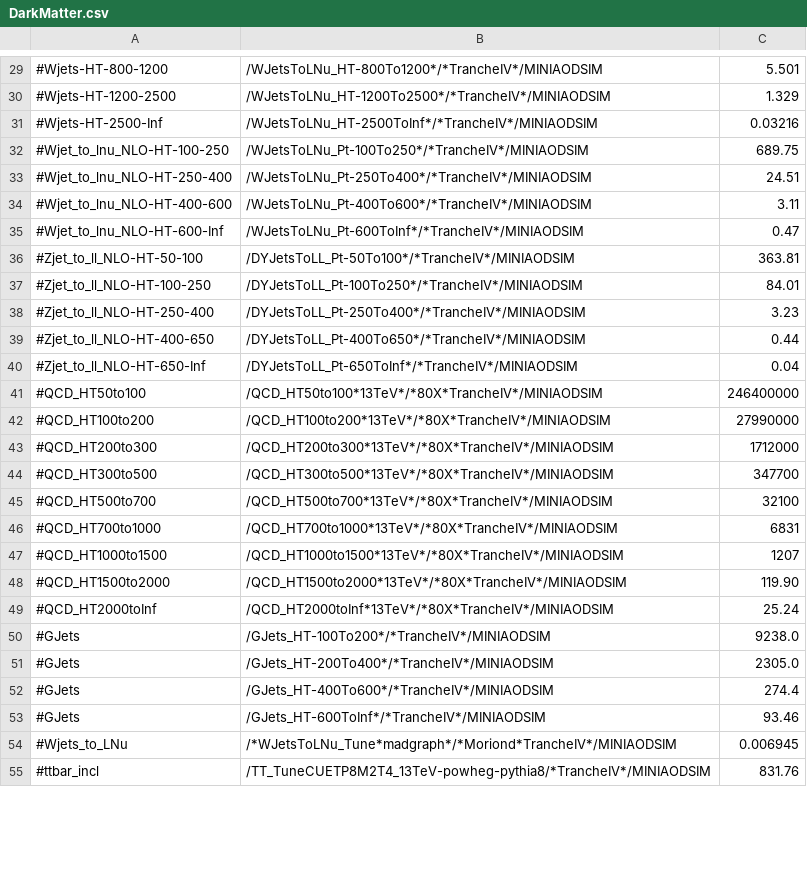
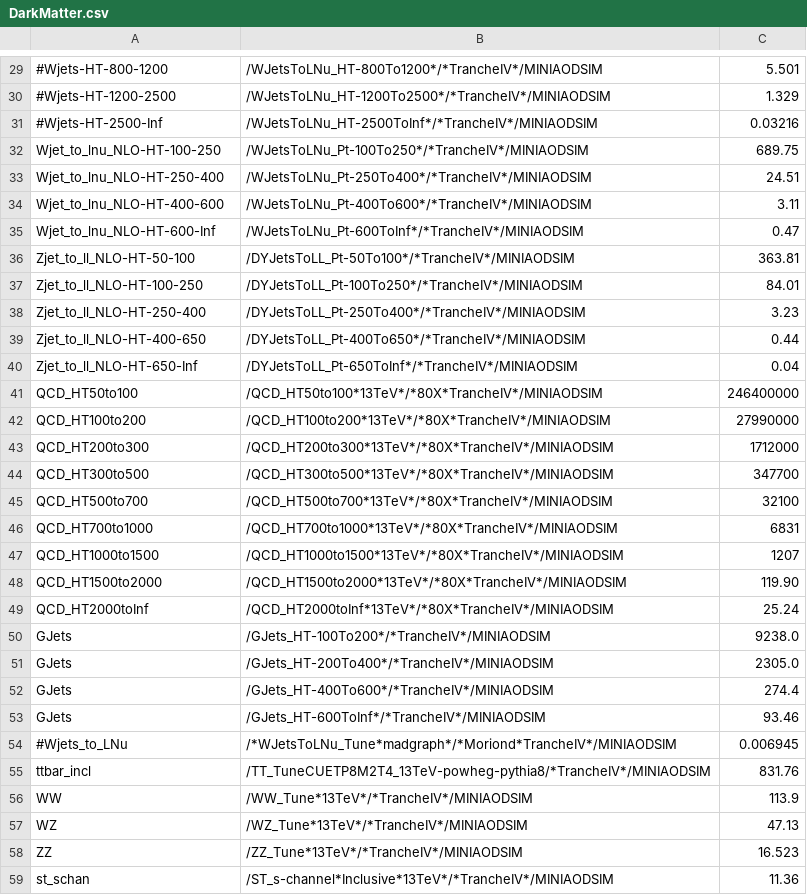
Before and after one commit to kit-cn-cms/BoostedAnalyzer_runscripts_NAF, a CSV file: DarkMatter.csv, drawn as a sheet; only a part is shown, gaps mark what is left out; the diff covers the shown part only.

Commit message:
added unskimmed sample to csv

```diff
--- a/DarkMatter.csv
+++ b/DarkMatter.csv
@@ -31,25 +31,29 @@
 #Wjets-HT-2500-Inf,/WJetsToLNu_HT-2500ToInf*/*TrancheIV*/MINIAODSIM,0.03216
-#Wjet_to_lnu_NLO-HT-100-250,/WJetsToLNu_Pt-100To250*/*TrancheIV*/MINIAODSIM,689.75
-#Wjet_to_lnu_NLO-HT-250-400,/WJetsToLNu_Pt-250To400*/*TrancheIV*/MINIAODSIM,24.51
-#Wjet_to_lnu_NLO-HT-400-600,/WJetsToLNu_Pt-400To600*/*TrancheIV*/MINIAODSIM,3.11
-#Wjet_to_lnu_NLO-HT-600-Inf,/WJetsToLNu_Pt-600ToInf*/*TrancheIV*/MINIAODSIM,0.47
-#Zjet_to_ll_NLO-HT-50-100,/DYJetsToLL_Pt-50To100*/*TrancheIV*/MINIAODSIM,363.81
-#Zjet_to_ll_NLO-HT-100-250,/DYJetsToLL_Pt-100To250*/*TrancheIV*/MINIAODSIM,84.01
-#Zjet_to_ll_NLO-HT-250-400,/DYJetsToLL_Pt-250To400*/*TrancheIV*/MINIAODSIM,3.23
-#Zjet_to_ll_NLO-HT-400-650,/DYJetsToLL_Pt-400To650*/*TrancheIV*/MINIAODSIM,0.44
-#Zjet_to_ll_NLO-HT-650-Inf,/DYJetsToLL_Pt-650ToInf*/*TrancheIV*/MINIAODSIM,0.04
-#QCD_HT50to100,/QCD_HT50to100*13TeV*/*80X*TrancheIV*/MINIAODSIM,246400000
-#QCD_HT100to200,/QCD_HT100to200*13TeV*/*80X*TrancheIV*/MINIAODSIM,27990000
-#QCD_HT200to300,/QCD_HT200to300*13TeV*/*80X*TrancheIV*/MINIAODSIM,1712000
-#QCD_HT300to500,/QCD_HT300to500*13TeV*/*80X*TrancheIV*/MINIAODSIM,347700
-#QCD_HT500to700,/QCD_HT500to700*13TeV*/*80X*TrancheIV*/MINIAODSIM,32100
-#QCD_HT700to1000,/QCD_HT700to1000*13TeV*/*80X*TrancheIV*/MINIAODSIM,6831
-#QCD_HT1000to1500,/QCD_HT1000to1500*13TeV*/*80X*TrancheIV*/MINIAODSIM,1207
-#QCD_HT1500to2000,/QCD_HT1500to2000*13TeV*/*80X*TrancheIV*/MINIAODSIM,119.90
-#QCD_HT2000toInf,/QCD_HT2000toInf*13TeV*/*80X*TrancheIV*/MINIAODSIM,25.24
-#GJets,/GJets_HT-100To200*/*TrancheIV*/MINIAODSIM,9238.0
-#GJets,/GJets_HT-200To400*/*TrancheIV*/MINIAODSIM,2305.0
-#GJets,/GJets_HT-400To600*/*TrancheIV*/MINIAODSIM,274.4
-#GJets,/GJets_HT-600ToInf*/*TrancheIV*/MINIAODSIM,93.46
+Wjet_to_lnu_NLO-HT-100-250,/WJetsToLNu_Pt-100To250*/*TrancheIV*/MINIAODSIM,689.75
+Wjet_to_lnu_NLO-HT-250-400,/WJetsToLNu_Pt-250To400*/*TrancheIV*/MINIAODSIM,24.51
+Wjet_to_lnu_NLO-HT-400-600,/WJetsToLNu_Pt-400To600*/*TrancheIV*/MINIAODSIM,3.11
+Wjet_to_lnu_NLO-HT-600-Inf,/WJetsToLNu_Pt-600ToInf*/*TrancheIV*/MINIAODSIM,0.47
+Zjet_to_ll_NLO-HT-50-100,/DYJetsToLL_Pt-50To100*/*TrancheIV*/MINIAODSIM,363.81
+Zjet_to_ll_NLO-HT-100-250,/DYJetsToLL_Pt-100To250*/*TrancheIV*/MINIAODSIM,84.01
+Zjet_to_ll_NLO-HT-250-400,/DYJetsToLL_Pt-250To400*/*TrancheIV*/MINIAODSIM,3.23
+Zjet_to_ll_NLO-HT-400-650,/DYJetsToLL_Pt-400To650*/*TrancheIV*/MINIAODSIM,0.44
+Zjet_to_ll_NLO-HT-650-Inf,/DYJetsToLL_Pt-650ToInf*/*TrancheIV*/MINIAODSIM,0.04
+QCD_HT50to100,/QCD_HT50to100*13TeV*/*80X*TrancheIV*/MINIAODSIM,246400000
+QCD_HT100to200,/QCD_HT100to200*13TeV*/*80X*TrancheIV*/MINIAODSIM,27990000
+QCD_HT200to300,/QCD_HT200to300*13TeV*/*80X*TrancheIV*/MINIAODSIM,1712000
+QCD_HT300to500,/QCD_HT300to500*13TeV*/*80X*TrancheIV*/MINIAODSIM,347700
+QCD_HT500to700,/QCD_HT500to700*13TeV*/*80X*TrancheIV*/MINIAODSIM,32100
+QCD_HT700to1000,/QCD_HT700to1000*13TeV*/*80X*TrancheIV*/MINIAODSIM,6831
+QCD_HT1000to1500,/QCD_HT1000to1500*13TeV*/*80X*TrancheIV*/MINIAODSIM,1207
+QCD_HT1500to2000,/QCD_HT1500to2000*13TeV*/*80X*TrancheIV*/MINIAODSIM,119.90
+QCD_HT2000toInf,/QCD_HT2000toInf*13TeV*/*80X*TrancheIV*/MINIAODSIM,25.24
+GJets,/GJets_HT-100To200*/*TrancheIV*/MINIAODSIM,9238.0
+GJets,/GJets_HT-200To400*/*TrancheIV*/MINIAODSIM,2305.0
+GJets,/GJets_HT-400To600*/*TrancheIV*/MINIAODSIM,274.4
+GJets,/GJets_HT-600ToInf*/*TrancheIV*/MINIAODSIM,93.46
 #Wjets_to_LNu,/*WJetsToLNu_Tune*madgraph*/*Moriond*TrancheIV*/MINIAODSIM,0.006945
-#ttbar_incl,/TT_TuneCUETP8M2T4_13TeV-powheg-pythia8/*TrancheIV*/MINIAODSIM,831.76
+ttbar_incl,/TT_TuneCUETP8M2T4_13TeV-powheg-pythia8/*TrancheIV*/MINIAODSIM,831.76
+WW,/WW_Tune*13TeV*/*TrancheIV*/MINIAODSIM,113.9
+WZ,/WZ_Tune*13TeV*/*TrancheIV*/MINIAODSIM,47.13
+ZZ,/ZZ_Tune*13TeV*/*TrancheIV*/MINIAODSIM,16.523
+st_schan,/ST_s-channel*Inclusive*13TeV*/*TrancheIV*/MINIAODSIM,11.36
```
Also changed, not shown: 4 added rows and 6 edited cells elsewhere in this file.
